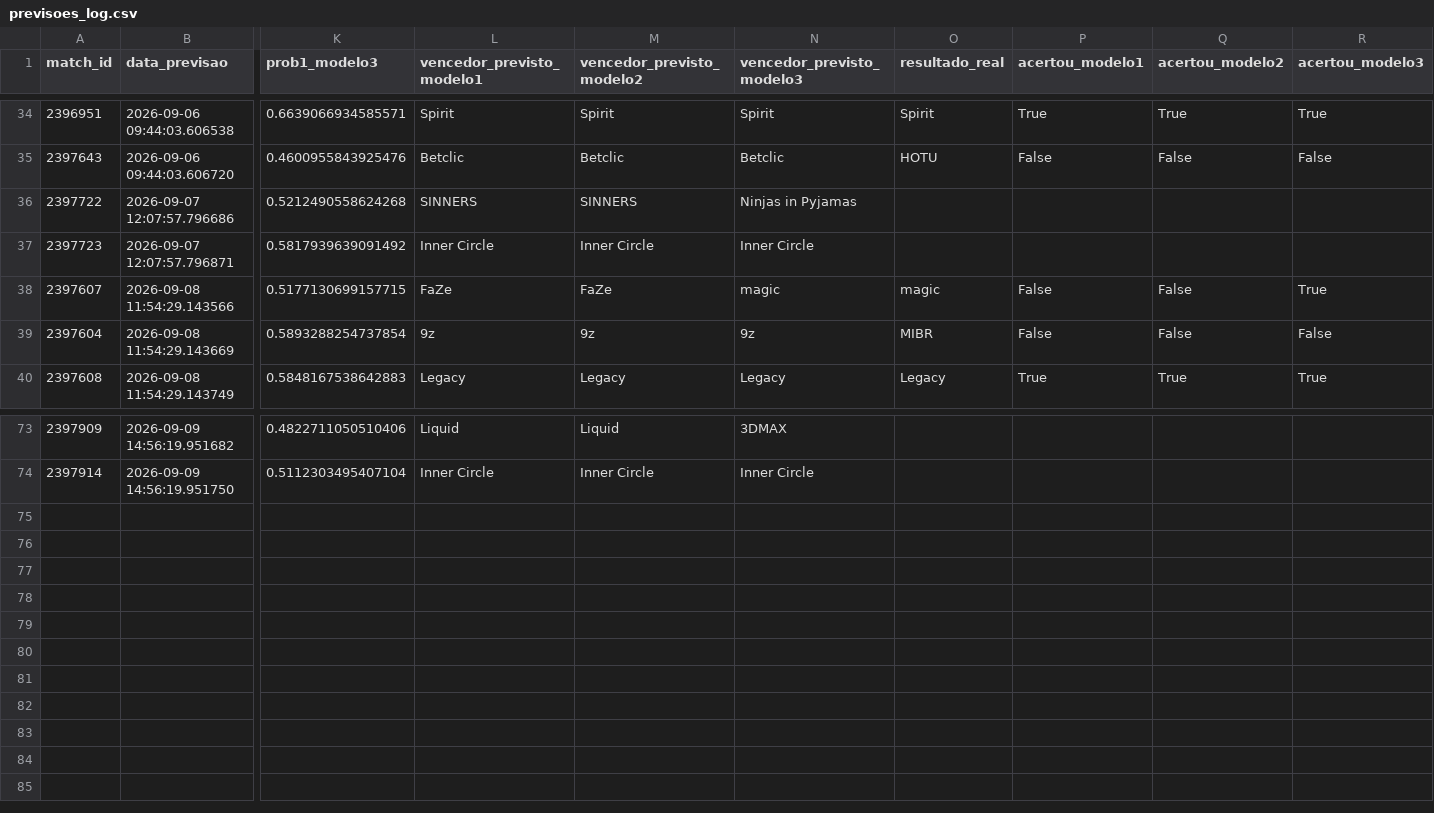
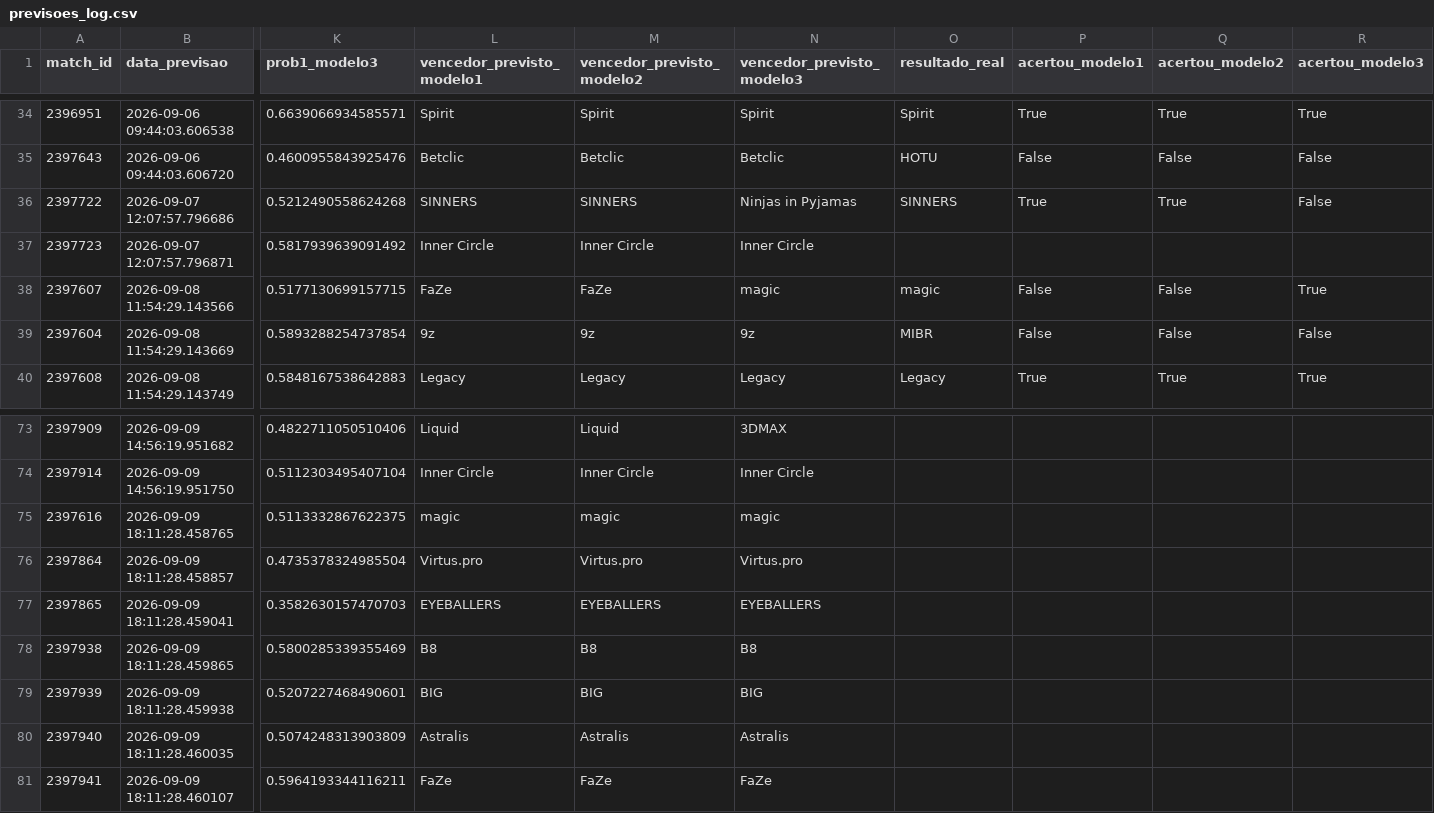
Before and after one commit to ppxdpp17/CS2-Predictor, a CSV file: data/previsoes_log.csv, drawn as a sheet; only a part is shown, gaps mark what is left out; rows hold the shown columns only; the diff names each change by its address in the sheet, - before the commit and + after, or states it on an @@ line.

```diff
--- a/data/previsoes_log.csv
+++ b/data/previsoes_log.csv
-O36 (resultado_real): (empty)
+O36 (resultado_real): SINNERS
-P36 (acertou_modelo1): (empty)
+P36 (acertou_modelo1): True
-Q36 (acertou_modelo2): (empty)
+Q36 (acertou_modelo2): True
-R36 (acertou_modelo3): (empty)
+R36 (acertou_modelo3): False
+row 75: 2397616 | 2026-09-09 18:11:28.458765 | 0.5113332867622375 | magic | magic | magic
+row 76: 2397864 | 2026-09-09 18:11:28.458857 | 0.4735378324985504 | Virtus.pro | Virtus.pro | Virtus.pro
+row 77: 2397865 | 2026-09-09 18:11:28.459041 | 0.3582630157470703 | EYEBALLERS | EYEBALLERS | EYEBALLERS
+row 78: 2397938 | 2026-09-09 18:11:28.459865 | 0.5800285339355469 | B8 | B8 | B8
+row 79: 2397939 | 2026-09-09 18:11:28.459938 | 0.5207227468490601 | BIG | BIG | BIG
+row 80: 2397940 | 2026-09-09 18:11:28.460035 | 0.5074248313903809 | Astralis | Astralis | Astralis
+row 81: 2397941 | 2026-09-09 18:11:28.460107 | 0.5964193344116211 | FaZe | FaZe | FaZe
```
